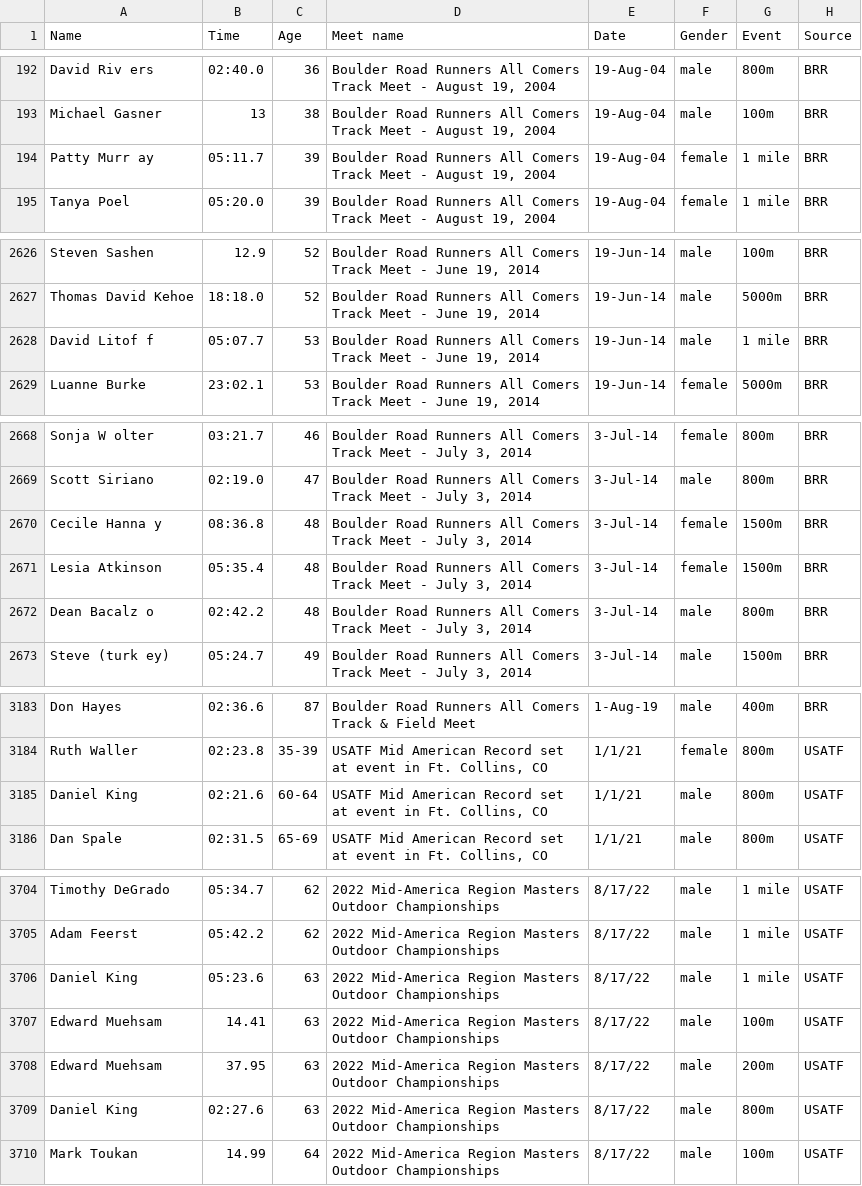
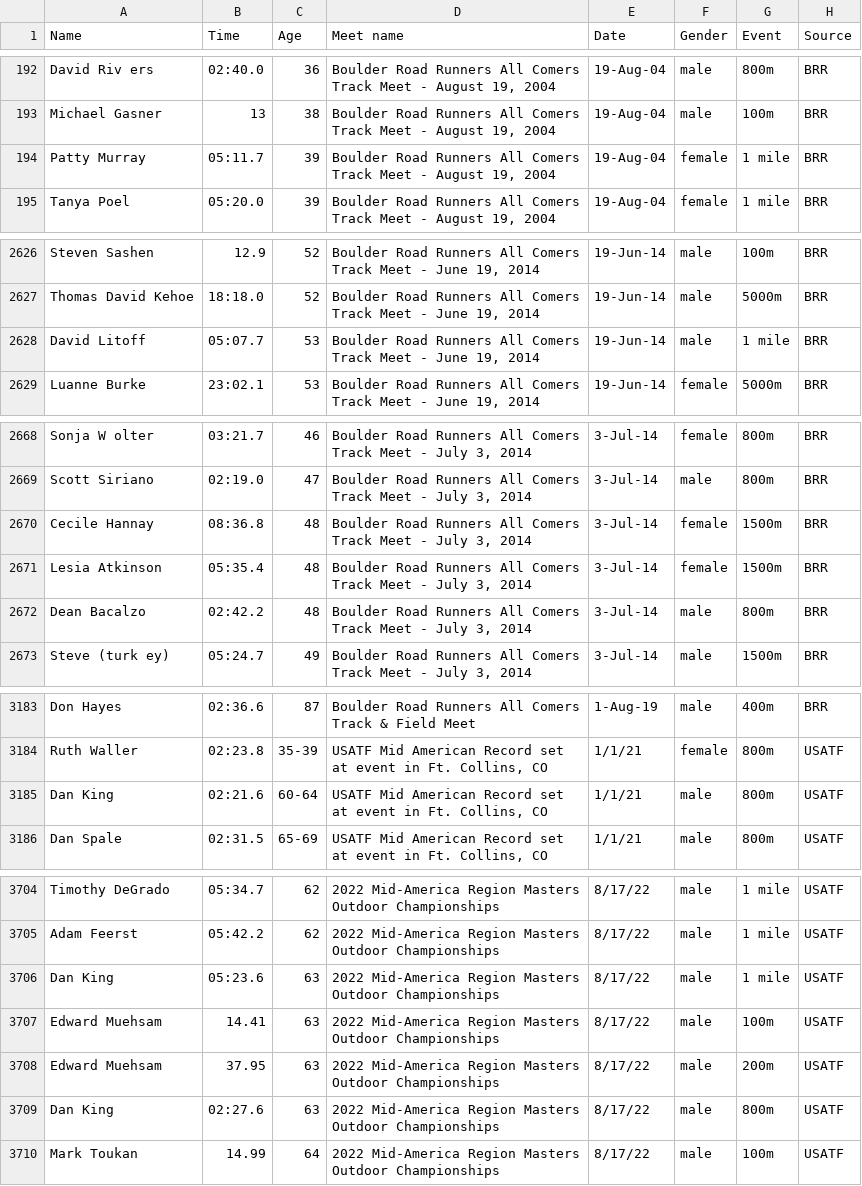
Before and after one commit to billpottle/colorado-masters-race-project, a CSV file: outdoor-track-data.csv, drawn as a sheet; only a part is shown, gaps mark what is left out; the diff covers the shown part only.

Commit message:
fixing extra spaces in names

```diff
--- a/outdoor-track-data.csv
+++ b/outdoor-track-data.csv
@@ -193,3 +193,3 @@ David Riv ers,02:40.0,36,"Boulder Road Runners All Comers Track Meet - August 19
 Michael Gasner,13,38,"Boulder Road Runners All Comers Track Meet - August 19, 2004",19-Aug-04,male,100m,BRR
-Patty Murr ay,05:11.7,39,"Boulder Road Runners All Comers Track Meet - August 19, 2004",19-Aug-04,female,1 mile,BRR
+Patty Murray,05:11.7,39,"Boulder Road Runners All Comers Track Meet - August 19, 2004",19-Aug-04,female,1 mile,BRR
 Tanya Poel,05:20.0,39,"Boulder Road Runners All Comers Track Meet - August 19, 2004",19-Aug-04,female,1 mile,BRR
@@ -2627,3 +2627,3 @@ Steven Sashen,12.9,52,"Boulder Road Runners All Comers Track Meet - June 19, 201
 Thomas David Kehoe,18:18.0,52,"Boulder Road Runners All Comers Track Meet - June 19, 2014",19-Jun-14,male,5000m,BRR
-David Litof f,05:07.7,53,"Boulder Road Runners All Comers Track Meet - June 19, 2014",19-Jun-14,male,1 mile,BRR
+David Litoff,05:07.7,53,"Boulder Road Runners All Comers Track Meet - June 19, 2014",19-Jun-14,male,1 mile,BRR
 Luanne Burke,23:02.1,53,"Boulder Road Runners All Comers Track Meet - June 19, 2014",19-Jun-14,female,5000m,BRR
@@ -2669,5 +2669,5 @@ Sonja W olter,03:21.7,46,"Boulder Road Runners All Comers Track Meet - July 3, 2
 Scott Siriano,02:19.0,47,"Boulder Road Runners All Comers Track Meet - July 3, 2014",3-Jul-14,male,800m,BRR
-Cecile Hanna y,08:36.8,48,"Boulder Road Runners All Comers Track Meet - July 3, 2014",3-Jul-14,female,1500m,BRR
+Cecile Hannay,08:36.8,48,"Boulder Road Runners All Comers Track Meet - July 3, 2014",3-Jul-14,female,1500m,BRR
 Lesia Atkinson,05:35.4,48,"Boulder Road Runners All Comers Track Meet - July 3, 2014",3-Jul-14,female,1500m,BRR
-Dean Bacalz o,02:42.2,48,"Boulder Road Runners All Comers Track Meet - July 3, 2014",3-Jul-14,male,800m,BRR
+Dean Bacalzo,02:42.2,48,"Boulder Road Runners All Comers Track Meet - July 3, 2014",3-Jul-14,male,800m,BRR
 Steve (turk ey),05:24.7,49,"Boulder Road Runners All Comers Track Meet - July 3, 2014",3-Jul-14,male,1500m,BRR
@@ -3184,3 +3184,3 @@ Don Hayes,02:36.6,87,Boulder Road Runners All Comers Track & Field Meet,1-Aug-19
 Ruth Waller,02:23.8,35-39,"USATF Mid American Record set at event in Ft. Collins, CO",1/1/21,female,800m,USATF
-Daniel King,02:21.6,60-64,"USATF Mid American Record set at event in Ft. Collins, CO",1/1/21,male,800m,USATF
+Dan King,02:21.6,60-64,"USATF Mid American Record set at event in Ft. Collins, CO",1/1/21,male,800m,USATF
 Dan Spale,02:31.5,65-69,"USATF Mid American Record set at event in Ft. Collins, CO",1/1/21,male,800m,USATF
@@ -3705,6 +3705,6 @@ Timothy DeGrado,05:34.7,62,2022 Mid-America Region Masters Outdoor Championships
 Adam Feerst,05:42.2,62,2022 Mid-America Region Masters Outdoor Championships,8/17/22,male,1 mile,USATF
-Daniel King,05:23.6,63,2022 Mid-America Region Masters Outdoor Championships,8/17/22,male,1 mile,USATF
+Dan King,05:23.6,63,2022 Mid-America Region Masters Outdoor Championships,8/17/22,male,1 mile,USATF
 Edward Muehsam,14.41,63,2022 Mid-America Region Masters Outdoor Championships,8/17/22,male,100m,USATF
 Edward Muehsam,37.95,63,2022 Mid-America Region Masters Outdoor Championships,8/17/22,male,200m,USATF
-Daniel King,02:27.6,63,2022 Mid-America Region Masters Outdoor Championships,8/17/22,male,800m,USATF
+Dan King,02:27.6,63,2022 Mid-America Region Masters Outdoor Championships,8/17/22,male,800m,USATF
 Mark Toukan,14.99,64,2022 Mid-America Region Masters Outdoor Championships,8/17/22,male,100m,USATF
```
Also changed, not shown: 14 edited cells elsewhere in this file.
